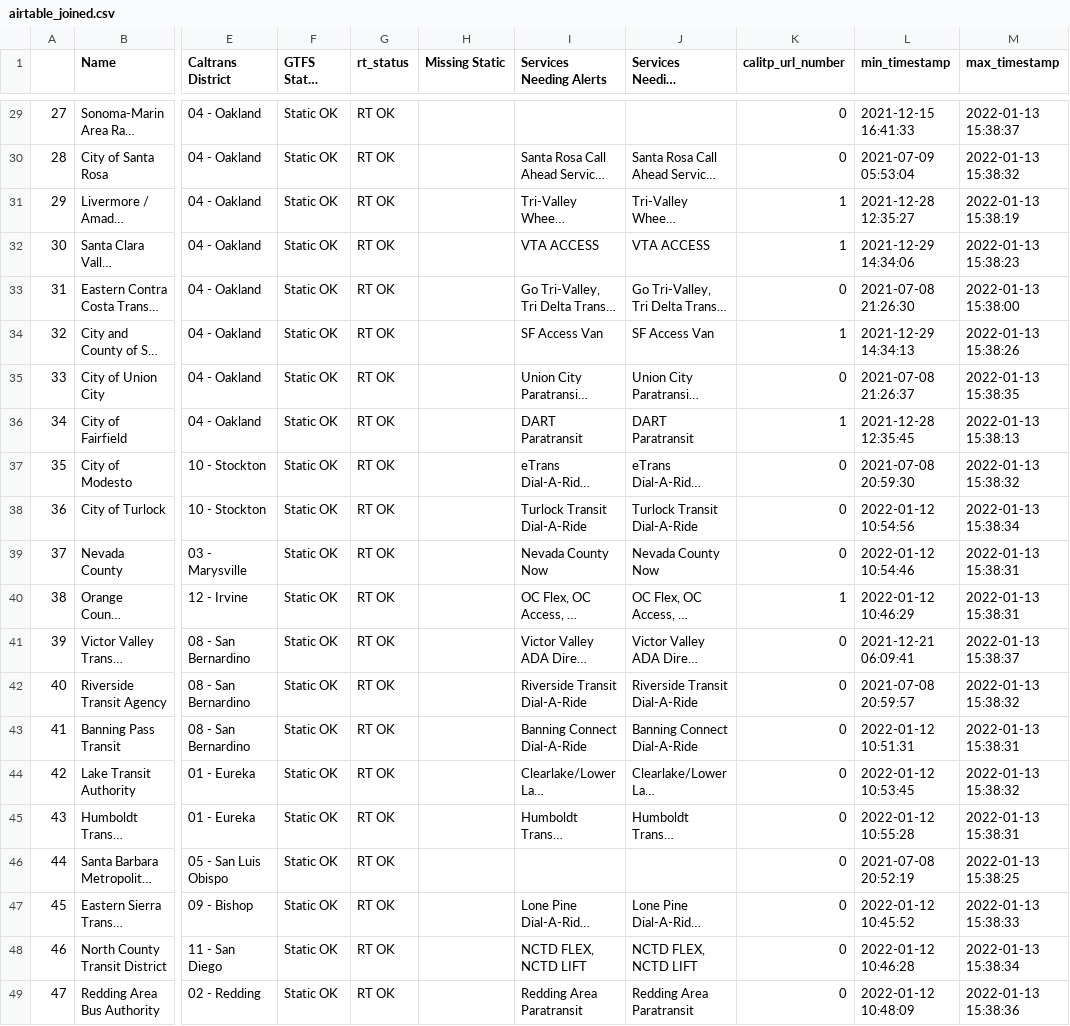
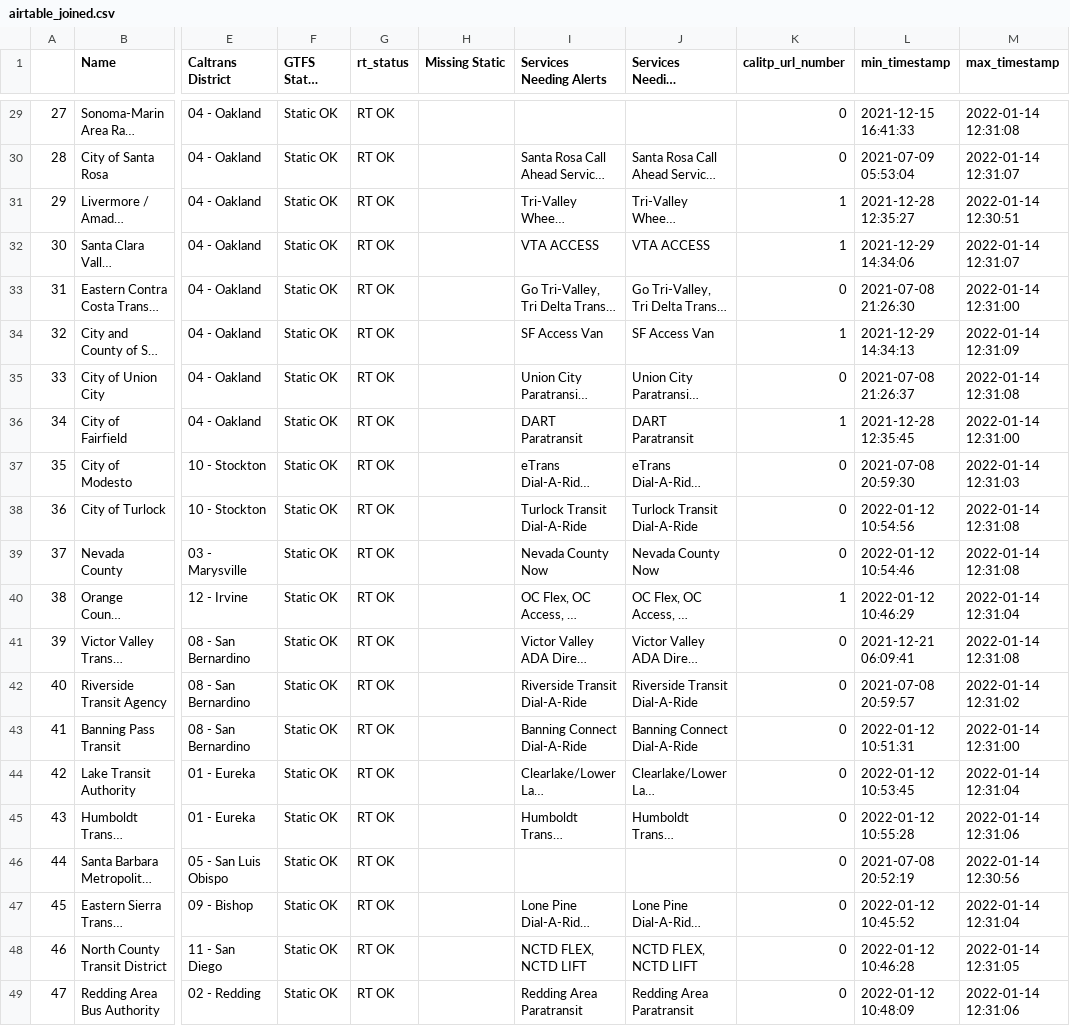
Before and after one commit to vevetron/data-analyses-test-lfs-wipe, a CSV file: rt_delay/airtable_joined.csv, drawn as a sheet; only a part is shown, gaps mark what is left out; long unchanged cells end in …; the diff covers the shown part only; the diff names each change by its address in the sheet, - before the commit and + after, or states it on an @@ line.

```diff
--- a/rt_delay/airtable_joined.csv
+++ b/rt_delay/airtable_joined.csv
-M29 (max_timestamp): 2022-01-13 15:38:37
+M29 (max_timestamp): 2022-01-14 12:31:08
-M30 (max_timestamp): 2022-01-13 15:38:32
+M30 (max_timestamp): 2022-01-14 12:31:07
-M31 (max_timestamp): 2022-01-13 15:38:19
+M31 (max_timestamp): 2022-01-14 12:30:51
-M32 (max_timestamp): 2022-01-13 15:38:23
+M32 (max_timestamp): 2022-01-14 12:31:07
-M33 (max_timestamp): 2022-01-13 15:38:00
+M33 (max_timestamp): 2022-01-14 12:31:00
-M34 (max_timestamp): 2022-01-13 15:38:26
+M34 (max_timestamp): 2022-01-14 12:31:09
-M35 (max_timestamp): 2022-01-13 15:38:35
+M35 (max_timestamp): 2022-01-14 12:31:08
-M36 (max_timestamp): 2022-01-13 15:38:13
+M36 (max_timestamp): 2022-01-14 12:31:00
-M37 (max_timestamp): 2022-01-13 15:38:32
+M37 (max_timestamp): 2022-01-14 12:31:03
-M38 (max_timestamp): 2022-01-13 15:38:34
+M38 (max_timestamp): 2022-01-14 12:31:08
-M39 (max_timestamp): 2022-01-13 15:38:31
+M39 (max_timestamp): 2022-01-14 12:31:08
-M40 (max_timestamp): 2022-01-13 15:38:31
+M40 (max_timestamp): 2022-01-14 12:31:04
-M41 (max_timestamp): 2022-01-13 15:38:37
+M41 (max_timestamp): 2022-01-14 12:31:08
-M42 (max_timestamp): 2022-01-13 15:38:32
+M42 (max_timestamp): 2022-01-14 12:31:02
-M43 (max_timestamp): 2022-01-13 15:38:31
+M43 (max_timestamp): 2022-01-14 12:31:00
-M44 (max_timestamp): 2022-01-13 15:38:32
+M44 (max_timestamp): 2022-01-14 12:31:04
-M45 (max_timestamp): 2022-01-13 15:38:31
+M45 (max_timestamp): 2022-01-14 12:31:06
-M46 (max_timestamp): 2022-01-13 15:38:25
+M46 (max_timestamp): 2022-01-14 12:30:56
-M47 (max_timestamp): 2022-01-13 15:38:33
+M47 (max_timestamp): 2022-01-14 12:31:04
-M48 (max_timestamp): 2022-01-13 15:38:34
+M48 (max_timestamp): 2022-01-14 12:31:05
-M49 (max_timestamp): 2022-01-13 15:38:36
+M49 (max_timestamp): 2022-01-14 12:31:06
```
Also changed, not shown: 29 edited cells elsewhere in this file, 8 other files.
